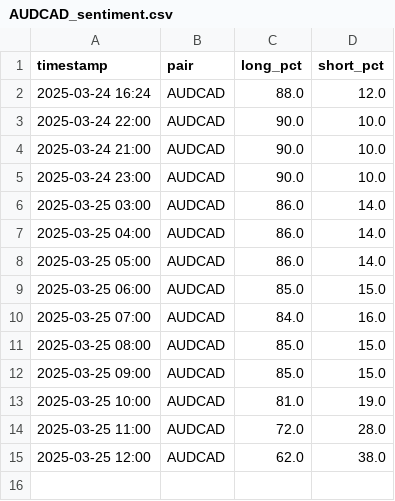
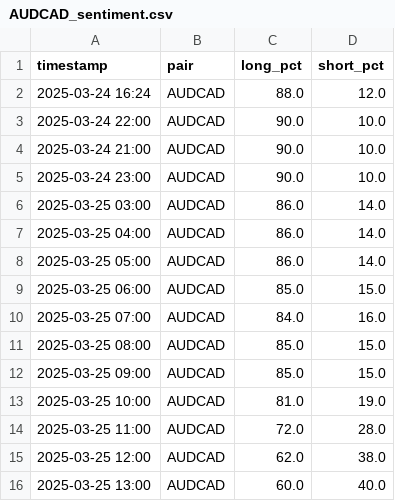
Before and after one commit to leslypierre/dumb-money-index, a CSV file: data/AUDCAD_sentiment.csv, drawn as a sheet; the diff names each change by its address in the sheet, - before the commit and + after, or states it on an @@ line.

```diff
--- a/data/AUDCAD_sentiment.csv
+++ b/data/AUDCAD_sentiment.csv
+row 16: 2025-03-25 13:00 | AUDCAD | 60.0 | 40.0
```
Also changed, not shown: data/AUDJPY_sentiment.csv, data/AUDNZD_sentiment.csv, 25 other files.
